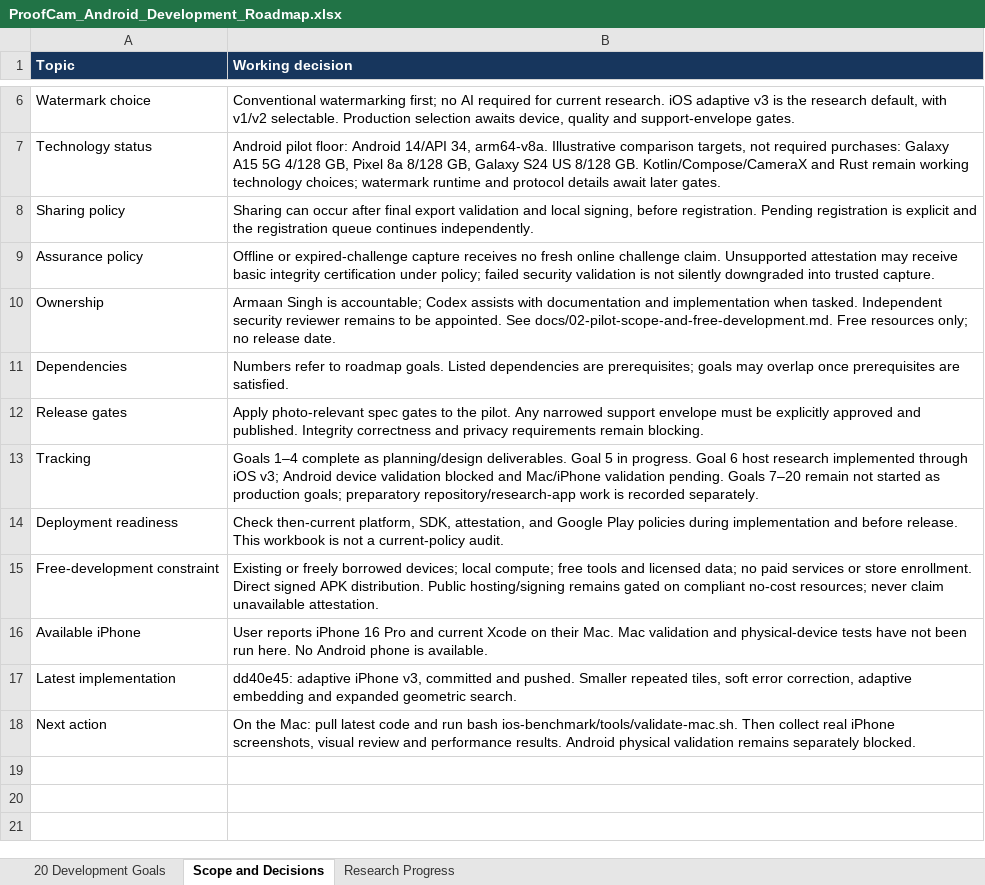
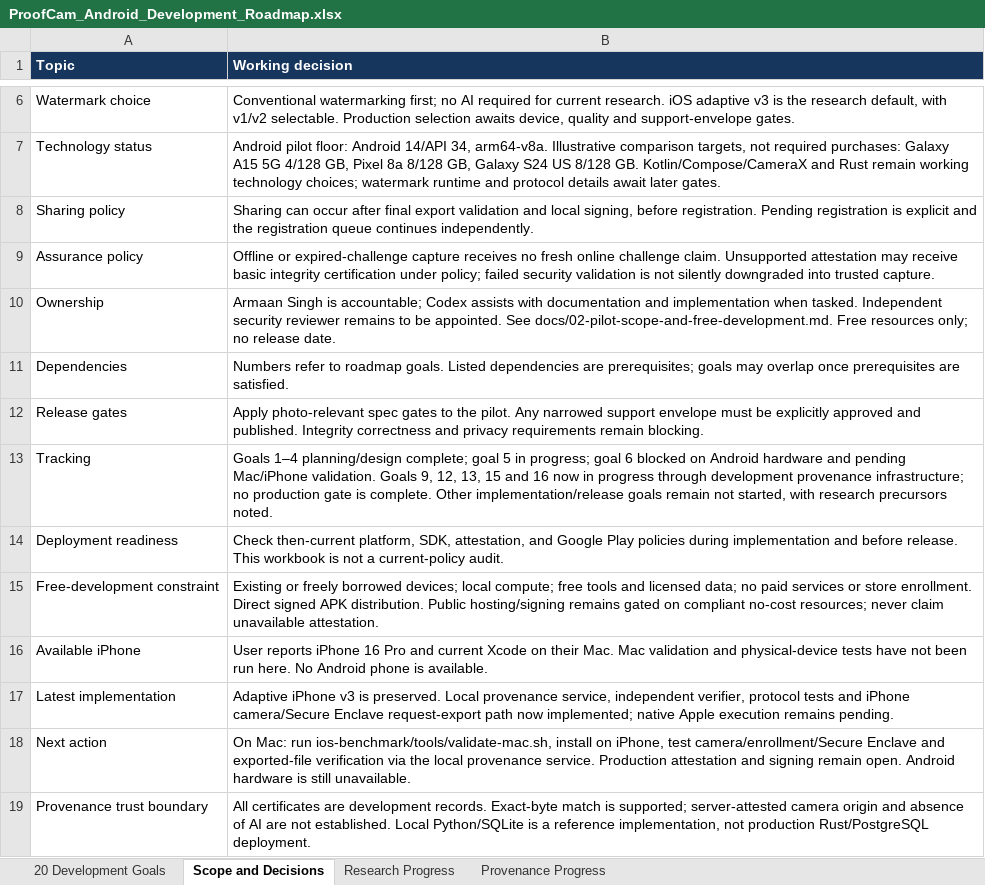
Before and after one commit to a4maan/ProofCam, an Excel workbook: ProofCam_Android_Development_Roadmap.xlsx, sheet Scope and Decisions, drawn as a sheet; only a part is shown, gaps mark what is left out; values as stored, in another font and other column widths than the file's, no borders; the diff names each change by its address in the sheet, - before the commit and + after, or states it on an @@ line.

Commit message:
Build local signed provenance service and iPhone capture request flow

```diff
--- a/ProofCam_Android_Development_Roadmap.xlsx (sheet Scope and Decisions)
+++ b/ProofCam_Android_Development_Roadmap.xlsx (sheet Scope and Decisions)
+sheet tab: Provenance Progress
-B13 (Working decision): Goals 1–4 complete as planning/design deliverables. Goal 5 in progress. Goal 6 host research implemented through iOS v3; Android device validation blocked and Mac/iPhone validation pending. Goals 7–20 remain not started as production goals; preparatory repository/research-app work is recorded separately.
+B13 (Working decision): Goals 1–4 planning/design complete; goal 5 in progress; goal 6 blocked on Android hardware and pending Mac/iPhone validation. Goals 9, 12, 13, 15 and 16 now in progress through development provenance infrastructure; no production gate is complete. Other implementation/release goals remain not started, with research precursors noted.
-B17 (Working decision): dd40e45: adaptive iPhone v3, committed and pushed. Smaller repeated tiles, soft error correction, adaptive embedding and expanded geometric search.
+B17 (Working decision): Adaptive iPhone v3 is preserved. Local provenance service, independent verifier, protocol tests and iPhone camera/Secure Enclave request-export path now implemented; native Apple execution remains pending.
-B18 (Working decision): On the Mac: pull latest code and run bash ios-benchmark/tools/validate-mac.sh. Then collect real iPhone screenshots, visual review and performance results. Android physical validation remains separately blocked.
+B18 (Working decision): On Mac: run ios-benchmark/tools/validate-mac.sh, install on iPhone, test camera/enrollment/Secure Enclave and exported-file verification via the local provenance service. Production attestation and signing remain open. Android hardware is still unavailable.
+row 19: Provenance trust boundary | All certificates are development records. Exact-byte match is supported; server-attested camera origin and absence of AI are not established. Local Python/SQLite is a reference implementation, not production Rust/PostgreSQL deployment.
```
Also changed, not shown: sheet 20 Development Goals, sheet Research Progress, 25 other files.
